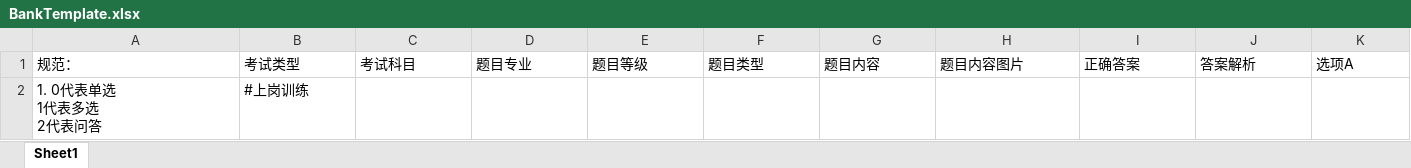
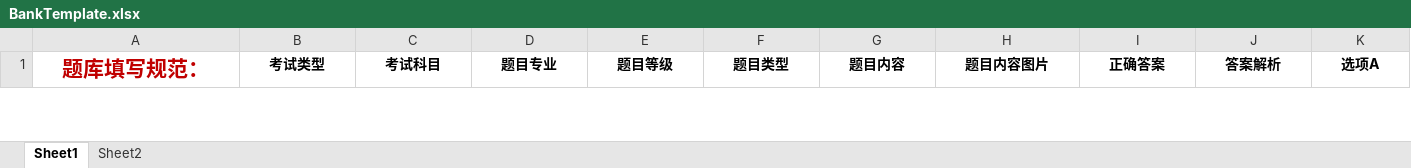
Before and after one commit to caijiahui/hahaha, an Excel workbook: advt.CMS/Attachment/temp/Template/BankTemplate.xlsx, sheet Sheet1, drawn as a sheet; only a part is shown; values as stored, in another font and other column widths than the file's, no borders; removed rows and columns are numbered as before the commit, all else as after; rows hold the shown columns only; ↵ is a line break in a cell; the diff covers the shown part only; the diff names each change by its address in the sheet, - before the commit and + after, or states it on an @@ line.

```diff
--- a/advt.CMS/Attachment/temp/Template/BankTemplate.xlsx (sheet Sheet1)
+++ b/advt.CMS/Attachment/temp/Template/BankTemplate.xlsx (sheet Sheet1)
+sheet tab: Sheet2
-A1: 规范：
+A1: 题库填写规范：
@@ A1:K1 bold: off → on, alignment: left → center @@
-A1 text colour: black
+A1 text colour: #C00000, text size: larger
-row 2: 1. 0代表单选 ↵ 1代表多选 ↵ 2代表问答 | #上岗训练
```
Also changed, not shown: 1 added row and cell formats elsewhere in this sheet, advt.CMS/Attachment/temp/Template/QualificationTemplate.xlsx, 12 other files.
